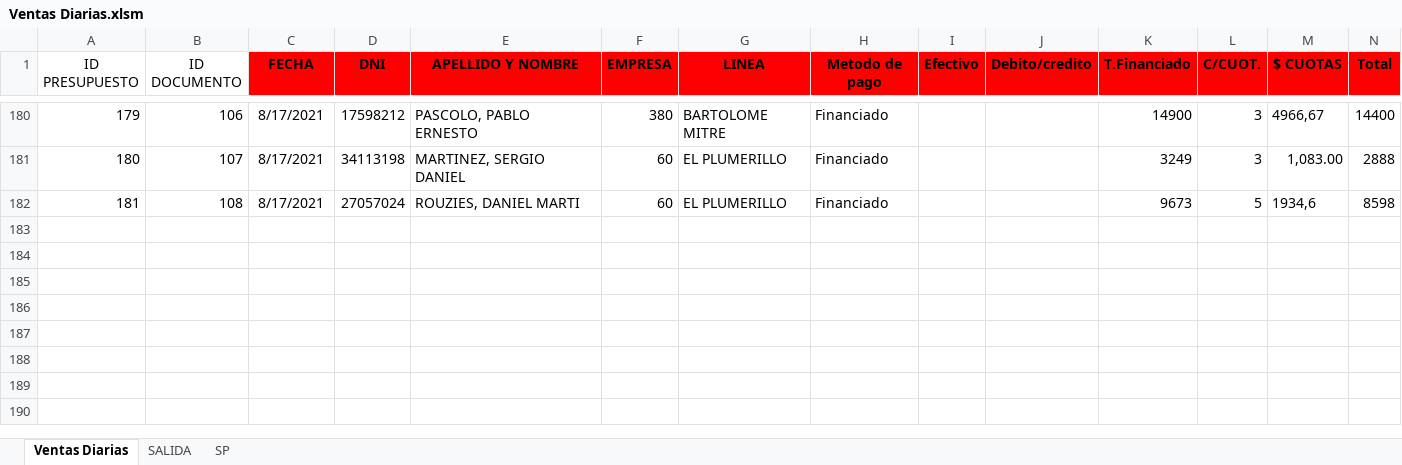
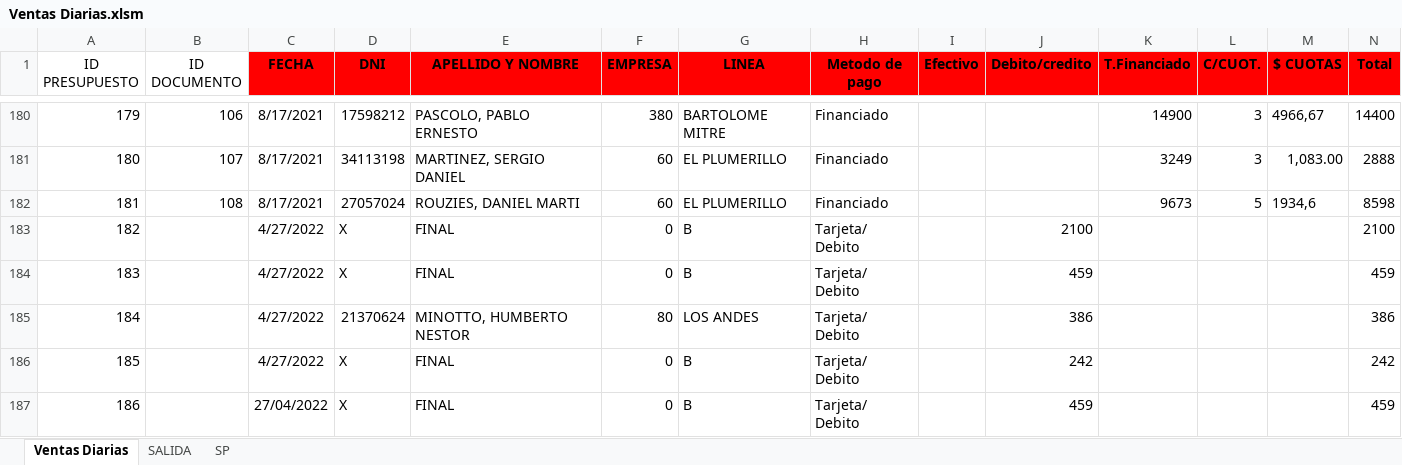
Before and after one commit to LucasCarrasco98/STOCK, an Excel workbook: v2/Proyecto Excel proveduria/Ventas Diarias/Ventas Diarias.xlsm, sheet Ventas Diarias, drawn as a sheet; only a part is shown, gaps mark what is left out; values as stored, in another font and other column widths than the file's, no borders; rows hold the shown columns only; the diff names each change by its address in the sheet, - before the commit and + after, or states it on an @@ line.

```diff
--- a/v2/Proyecto Excel proveduria/Ventas Diarias/Ventas Diarias.xlsm (sheet Ventas Diarias)
+++ b/v2/Proyecto Excel proveduria/Ventas Diarias/Ventas Diarias.xlsm (sheet Ventas Diarias)
+row 183: 182 |  | 4/27/2022 | X | FINAL | 0 | B | Tarjeta/ Debito |  | 2100 |  |  |  | 2100
+row 184: 183 |  | 4/27/2022 | X | FINAL | 0 | B | Tarjeta/ Debito |  | 459 |  |  |  | 459
+row 185: 184 |  | 4/27/2022 | 21370624 | MINOTTO, HUMBERTO NESTOR | 80 | LOS ANDES | Tarjeta/ Debito |  | 386 |  |  |  | 386
+row 186: 185 |  | 4/27/2022 | X | FINAL | 0 | B | Tarjeta/ Debito |  | 242 |  |  |  | 242
+row 187: 186 |  | 27/04/2022 | X | FINAL | 0 | B | Tarjeta/ Debito |  | 459 |  |  |  | 459
```
Also changed, not shown: sheet SALIDA, sheet SP, v2/Proyecto Excel proveduria/Impresiones/Temp Impresion.xlsx, 12 other files.
